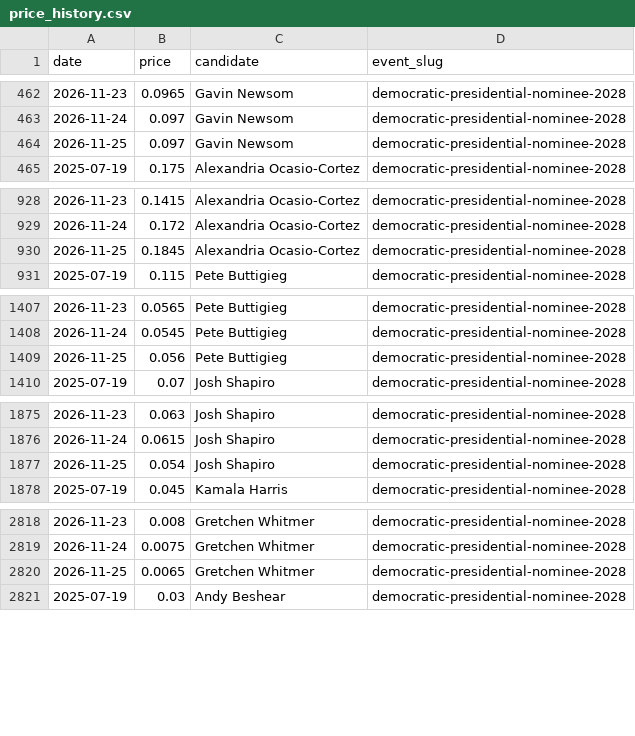
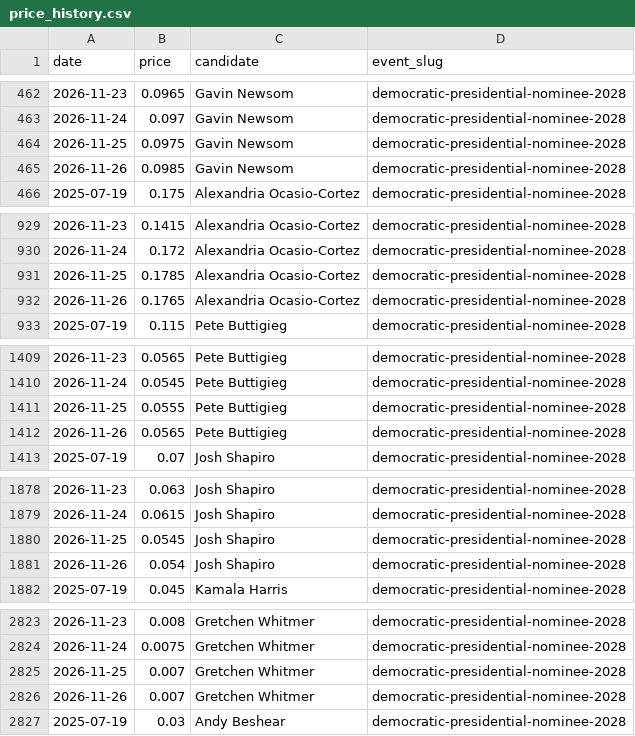
Before and after one commit to SebastianChaves210/newsom-2028-valuation, a CSV file: data/processed/price_history.csv, drawn as a sheet; only a part is shown, gaps mark what is left out; the diff covers the shown part only.

```diff
--- a/data/processed/price_history.csv
+++ b/data/processed/price_history.csv
@@ -463,3 +463,4 @@ date,price,candidate,event_slug
 2026-11-24,0.097,Gavin Newsom,democratic-presidential-nominee-2028
-2026-11-25,0.097,Gavin Newsom,democratic-presidential-nominee-2028
+2026-11-25,0.0975,Gavin Newsom,democratic-presidential-nominee-2028
+2026-11-26,0.0985,Gavin Newsom,democratic-presidential-nominee-2028
 2025-07-19,0.175,Alexandria Ocasio-Cortez,democratic-presidential-nominee-2028
@@ -929,3 +930,4 @@ date,price,candidate,event_slug
 2026-11-24,0.172,Alexandria Ocasio-Cortez,democratic-presidential-nominee-2028
-2026-11-25,0.1845,Alexandria Ocasio-Cortez,democratic-presidential-nominee-2028
+2026-11-25,0.1785,Alexandria Ocasio-Cortez,democratic-presidential-nominee-2028
+2026-11-26,0.1765,Alexandria Ocasio-Cortez,democratic-presidential-nominee-2028
 2025-07-19,0.115,Pete Buttigieg,democratic-presidential-nominee-2028
@@ -1408,3 +1410,4 @@ date,price,candidate,event_slug
 2026-11-24,0.0545,Pete Buttigieg,democratic-presidential-nominee-2028
-2026-11-25,0.056,Pete Buttigieg,democratic-presidential-nominee-2028
+2026-11-25,0.0555,Pete Buttigieg,democratic-presidential-nominee-2028
+2026-11-26,0.0565,Pete Buttigieg,democratic-presidential-nominee-2028
 2025-07-19,0.07,Josh Shapiro,democratic-presidential-nominee-2028
@@ -1876,3 +1879,4 @@ date,price,candidate,event_slug
 2026-11-24,0.0615,Josh Shapiro,democratic-presidential-nominee-2028
-2026-11-25,0.054,Josh Shapiro,democratic-presidential-nominee-2028
+2026-11-25,0.0545,Josh Shapiro,democratic-presidential-nominee-2028
+2026-11-26,0.054,Josh Shapiro,democratic-presidential-nominee-2028
 2025-07-19,0.045,Kamala Harris,democratic-presidential-nominee-2028
@@ -2819,3 +2824,4 @@ date,price,candidate,event_slug
 2026-11-24,0.0075,Gretchen Whitmer,democratic-presidential-nominee-2028
-2026-11-25,0.0065,Gretchen Whitmer,democratic-presidential-nominee-2028
+2026-11-25,0.007,Gretchen Whitmer,democratic-presidential-nominee-2028
+2026-11-26,0.007,Gretchen Whitmer,democratic-presidential-nominee-2028
 2025-07-19,0.03,Andy Beshear,democratic-presidential-nominee-2028
```
Also changed, not shown: 16 added rows and 7 edited cells elsewhere in this file, data/processed/fred.csv, data/processed/gdelt.csv, 11 other files.
